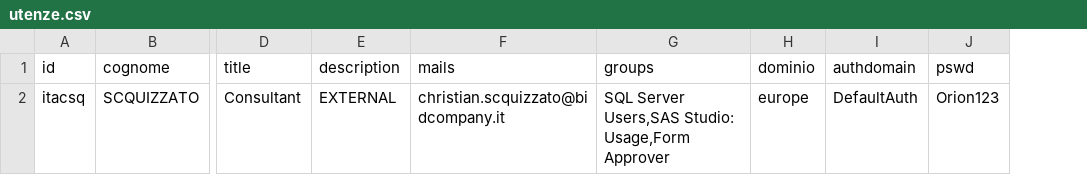
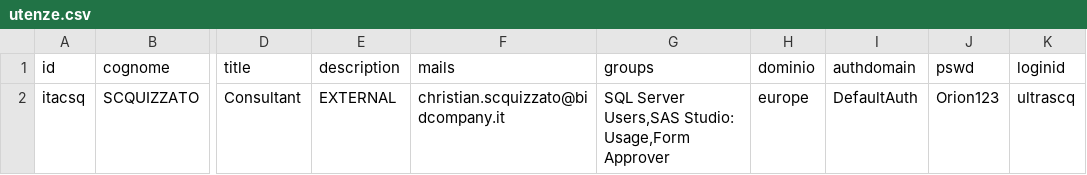
Before and after one commit to bidcompany-archive/sasuser, a CSV file: users/utenze.csv, drawn as a sheet; only a part is shown, gaps mark what is left out; the diff names each change by its address in the sheet, - before the commit and + after, or states it on an @@ line.

Commit message:
+ Login ID

```diff
--- a/users/utenze.csv
+++ b/users/utenze.csv
+column K (loginid), row 2: ultrascq
```
Also changed, not shown: 3 other files.
